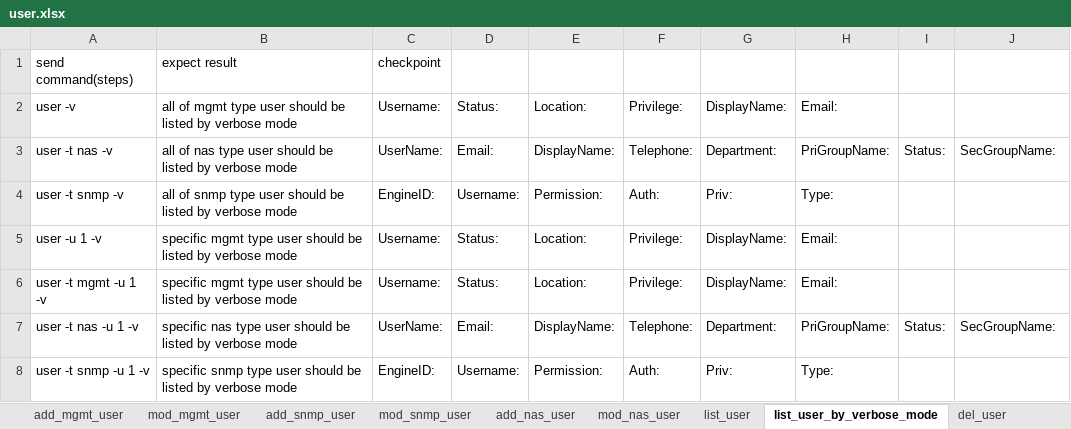
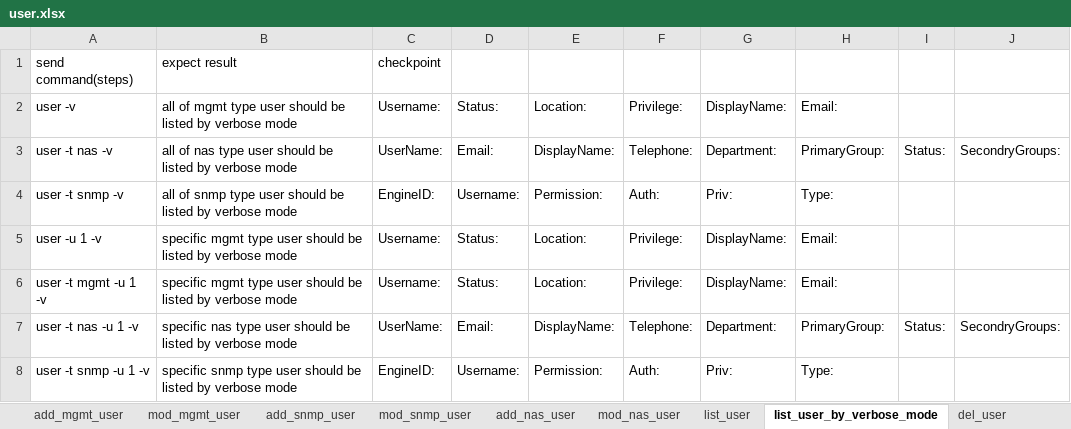
Before and after one commit to FengZiQ/cli, an Excel workbook: data/user.xlsx, sheet list_user_by_verbose_mode, drawn as a sheet; values as stored, in another font and other column widths than the file's, no borders; the diff names each change by its address in the sheet, - before the commit and + after, or states it on an @@ line.

```diff
--- a/data/user.xlsx (sheet list_user_by_verbose_mode)
+++ b/data/user.xlsx (sheet list_user_by_verbose_mode)
-H3: PriGroupName:
+H3: PrimaryGroup:
-J3: SecGroupName:
+J3: SecondryGroups:
-H7: PriGroupName:
+H7: PrimaryGroup:
-J7: SecGroupName:
+J7: SecondryGroups:
```
Also changed, not shown: sheet list_user, sheet add_nas_user, sheet mod_nas_user, data/target.xlsx, 11 other files.
